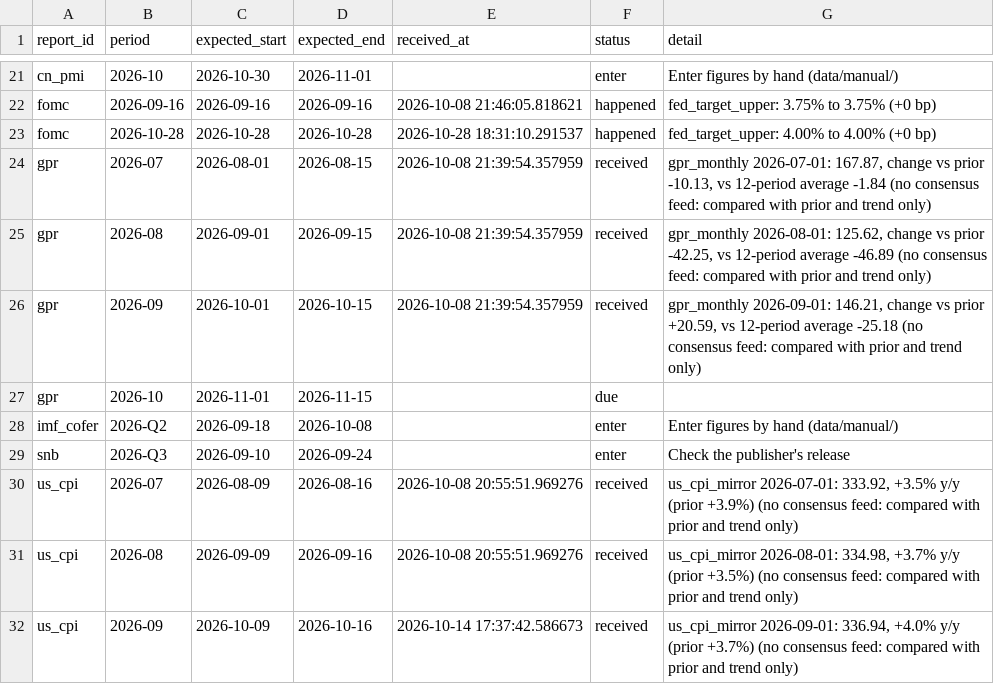
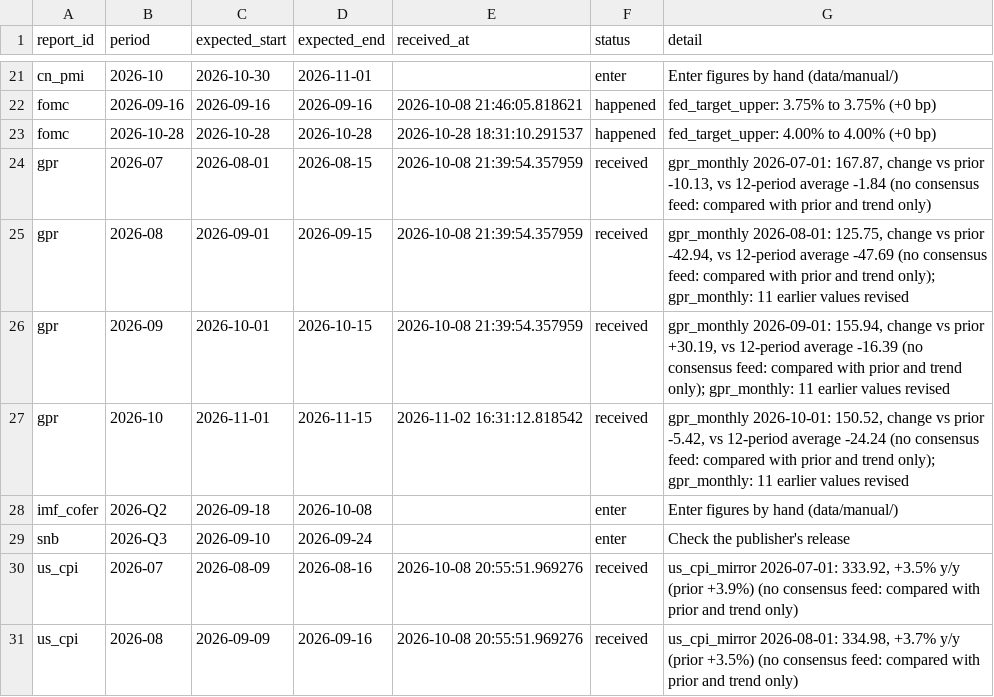
Before and after one commit to Shawhir/Commodities, a CSV file: data/store/_releases.csv, drawn as a sheet; only a part is shown, gaps mark what is left out; the shorter side is filled out with more unchanged rows.

```diff
--- a/data/store/_releases.csv
+++ b/data/store/_releases.csv
@@ -24,5 +24,5 @@ fomc,2026-10-28,2026-10-28,2026-10-28,2026-10-28 18:31:10.291537,happened,fed_ta
 gpr,2026-07,2026-08-01,2026-08-15,2026-10-08 21:39:54.357959,received,"gpr_monthly 2026-07-01: 167.87, change vs prior -10.13, vs 12-period average -1.84 (no consensus feed: compared with prior and trend only)"
-gpr,2026-08,2026-09-01,2026-09-15,2026-10-08 21:39:54.357959,received,"gpr_monthly 2026-08-01: 125.62, change vs prior -42.25, vs 12-period average -46.89 (no consensus feed: compared with prior and trend only)"
-gpr,2026-09,2026-10-01,2026-10-15,2026-10-08 21:39:54.357959,received,"gpr_monthly 2026-09-01: 146.21, change vs prior +20.59, vs 12-period average -25.18 (no consensus feed: compared with prior and trend only)"
-gpr,2026-10,2026-11-01,2026-11-15,,due,
+gpr,2026-08,2026-09-01,2026-09-15,2026-10-08 21:39:54.357959,received,"gpr_monthly 2026-08-01: 125.75, change vs prior -42.94, vs 12-period average -47.69 (no consensus feed: compared with prior and trend only); gpr_monthly: 11 earlier values revised"
+gpr,2026-09,2026-10-01,2026-10-15,2026-10-08 21:39:54.357959,received,"gpr_monthly 2026-09-01: 155.94, change vs prior +30.19, vs 12-period average -16.39 (no consensus feed: compared with prior and trend only); gpr_monthly: 11 earlier values revised"
+gpr,2026-10,2026-11-01,2026-11-15,2026-11-02 16:31:12.818542,received,"gpr_monthly 2026-10-01: 150.52, change vs prior -5.42, vs 12-period average -24.24 (no consensus feed: compared with prior and trend only); gpr_monthly: 11 earlier values revised"
 imf_cofer,2026-Q2,2026-09-18,2026-10-08,,enter,Enter figures by hand (data/manual/)
```
Also changed, not shown: data/store/gpr_monthly.csv, data/store/res_exgold_de.csv, 10 other files.
